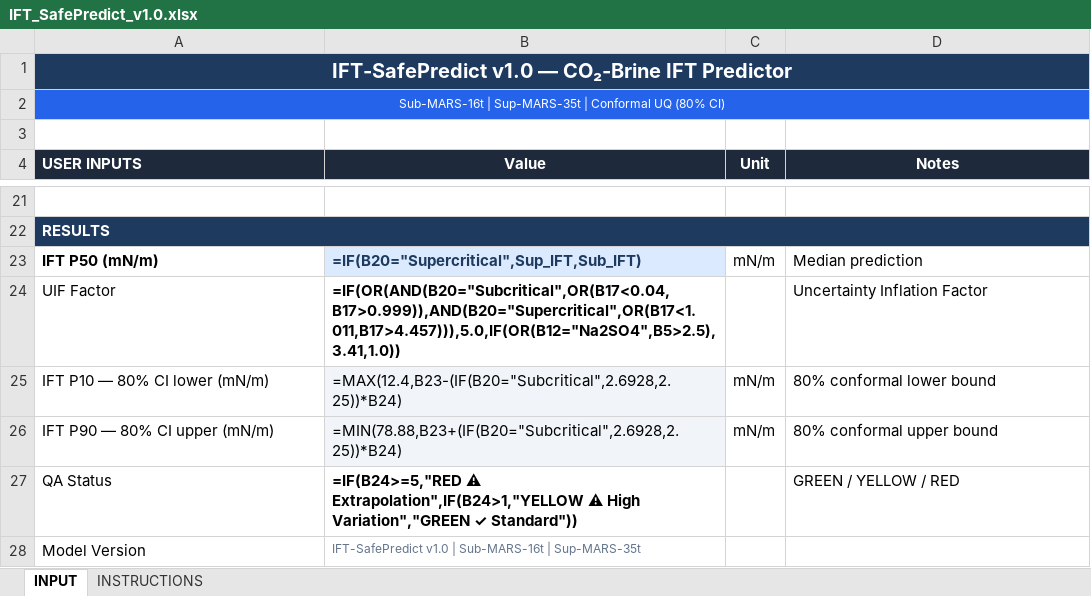
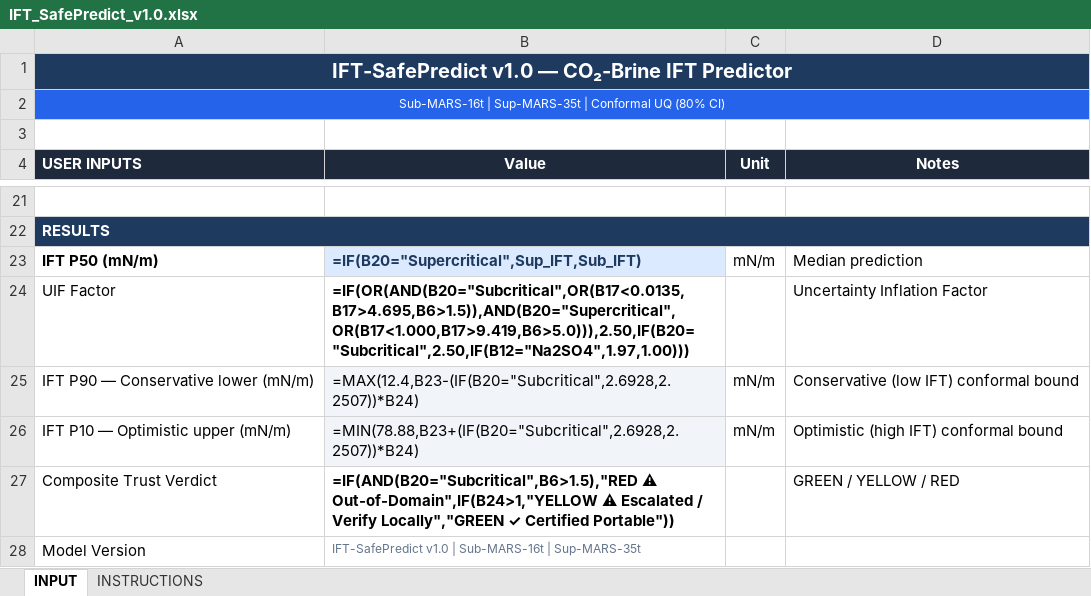
Before and after one commit to todak2000/ift-safepredict, an Excel workbook: public/IFT_SafePredict_v1.0.xlsx, sheet INPUT, drawn as a sheet; only a part is shown, gaps mark what is left out; values as stored, in another font and other column widths than the file's, no borders; conditional formats not drawn; removed rows and columns are numbered as before the commit, all else as after; the diff names each change by its address in the sheet, - before the commit and + after, or states it on an @@ line.

```diff
--- a/public/IFT_SafePredict_v1.0.xlsx (sheet INPUT)
+++ b/public/IFT_SafePredict_v1.0.xlsx (sheet INPUT)
-B24 (Value): =IF(OR(AND(B20="Subcritical",OR(B17<0.04,B17>0.999)),AND(B20="Supercritical",OR(B17<1.011,B17>4.457))),5.0,IF(OR(B12="Na2SO4",B5>2.5),3.41,1.0))
+B24 (Value): =IF(OR(AND(B20="Subcritical",OR(B17<0.0135,B17>4.695,B6>1.5)),AND(B20="Supercritical",OR(B17<1.000,B17>9.419,B6>5.0))),2.50,IF(B20="Subcritical",2.50,IF(B12="Na2SO4",1.97,1.00)))
-A25 (USER INPUTS): IFT P10 — 80% CI lower (mN/m)
+A25 (USER INPUTS): IFT P90 — Conservative lower (mN/m)
-B25 (Value): =MAX(12.4,B23-(IF(B20="Subcritical",2.6928,2.25))*B24)
+B25 (Value): =MAX(12.4,B23-(IF(B20="Subcritical",2.6928,2.2507))*B24)
-D25 (Notes): 80% conformal lower bound
+D25 (Notes): Conservative (low IFT) conformal bound
-A26 (USER INPUTS): IFT P90 — 80% CI upper (mN/m)
+A26 (USER INPUTS): IFT P10 — Optimistic upper (mN/m)
-B26 (Value): =MIN(78.88,B23+(IF(B20="Subcritical",2.6928,2.25))*B24)
+B26 (Value): =MIN(78.88,B23+(IF(B20="Subcritical",2.6928,2.2507))*B24)
-D26 (Notes): 80% conformal upper bound
+D26 (Notes): Optimistic (high IFT) conformal bound
-row 27: QA Status | =IF(B24>=5,"RED ⚠ Extrapolation",IF(B24>1,"YELLOW ⚠ High Variation","GREEN ✓ Standard")) |  | GREEN / YELLOW / RED
+row 27: Composite Trust Verdict | =IF(AND(B20="Subcritical",B6>1.5),"RED ⚠ Out-of-Domain",IF(B24>1,"YELLOW ⚠ Escalated / Verify Locally","GREEN ✓ Certified Portable")) |  | GREEN / YELLOW / RED
```
Also changed, not shown: sheet INSTRUCTIONS, 32 other files.
